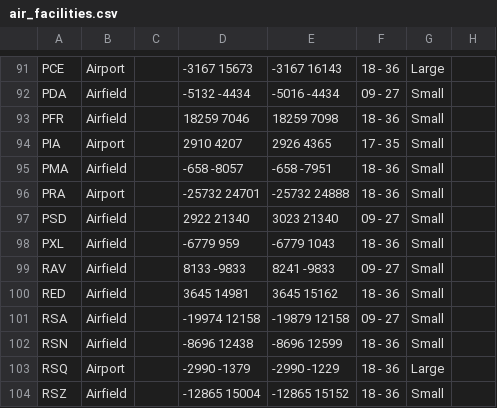
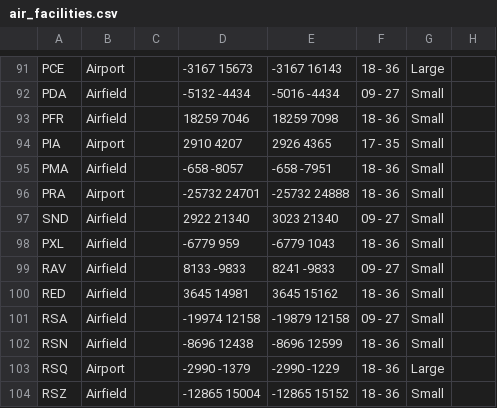
Before and after one commit to MRT-Map/mrt-flightradar, a CSV file: data/air_facilities.csv, drawn as a sheet; only a part is shown, gaps mark what is left out; the diff names each change by its address in the sheet, - before the commit and + after, or states it on an @@ line.

```diff
--- a/data/air_facilities.csv
+++ b/data/air_facilities.csv
-A97: PSD
+A97: SND
```
Also changed, not shown: 3 other files.
